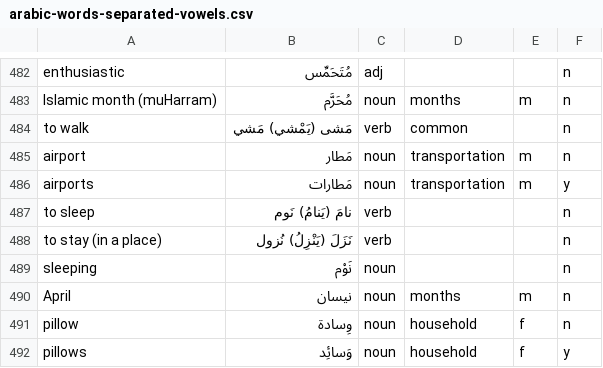
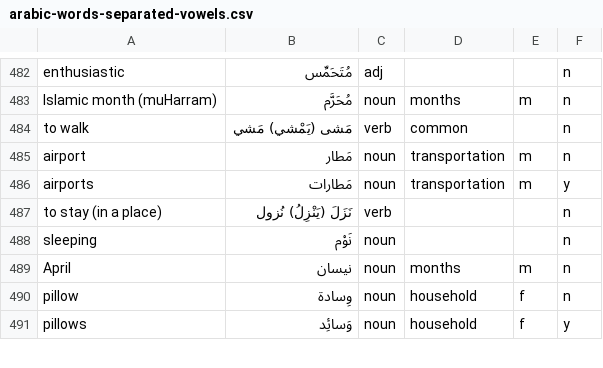
Before and after one commit to bmaupin/android-arabic-flashcards, a CSV file: support/scripts/arabic-words-separated-vowels.csv, drawn as a sheet; only a part is shown, gaps mark what is left out; the diff names each change by its address in the sheet, - before the commit and + after, or states it on an @@ line.

Commit message:
fix duplicate: to sleep (349-487)

```diff
--- a/support/scripts/arabic-words-separated-vowels.csv
+++ b/support/scripts/arabic-words-separated-vowels.csv
-row 487: to sleep | نامَ (يَنامُ) نَوم | verb |  |  | n
```
Also changed, not shown: support/scripts/aws-chapters-new.csv, 1 other file.
